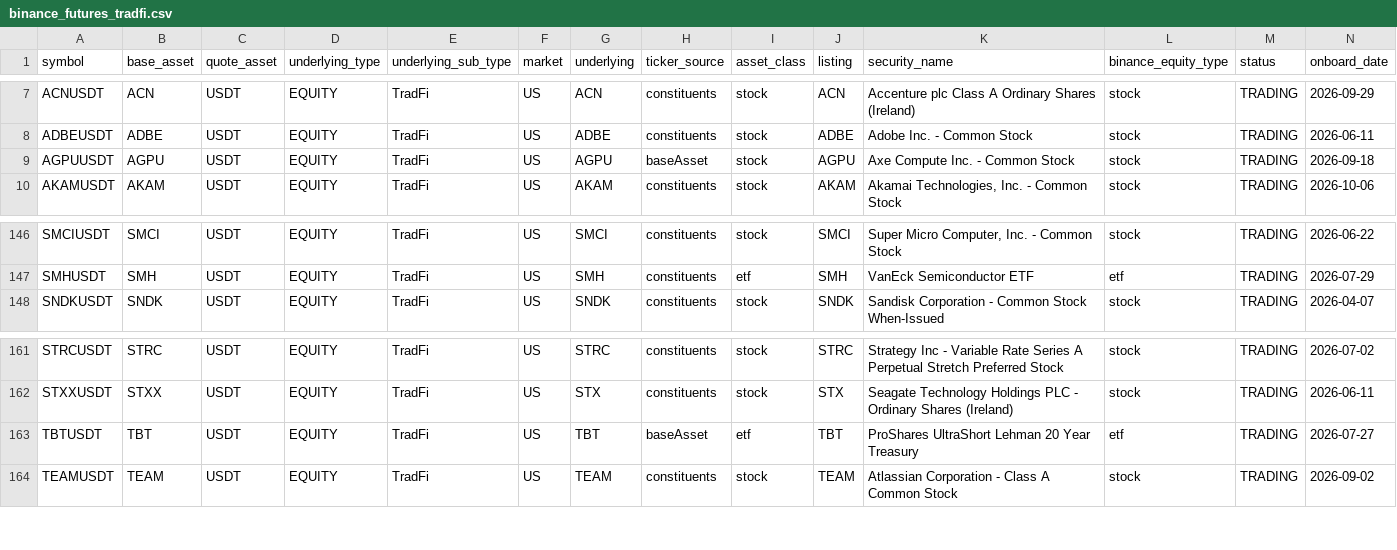
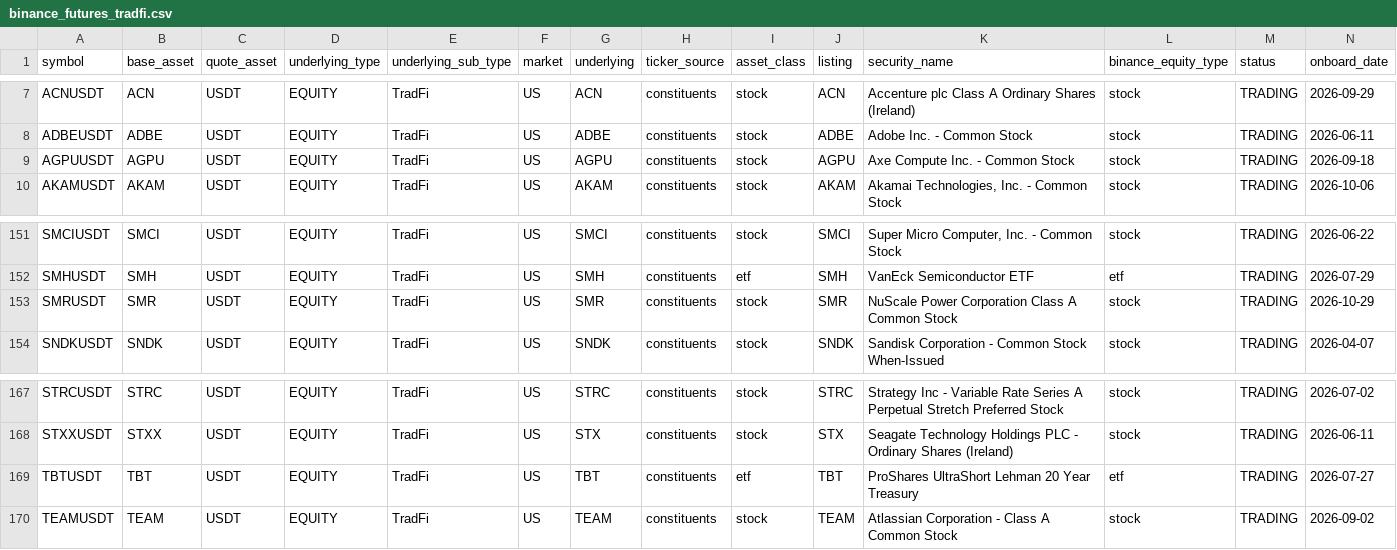
Before and after one commit to tlzkrh1029/rrg, a CSV file: data/lists/binance_futures_tradfi.csv, drawn as a sheet; only a part is shown, gaps mark what is left out; the diff covers the shown part only.

```diff
--- a/data/lists/binance_futures_tradfi.csv
+++ b/data/lists/binance_futures_tradfi.csv
@@ -8,3 +8,3 @@ ACNUSDT,ACN,USDT,EQUITY,TradFi,US,ACN,constituents,stock,ACN,Accenture plc Class
 ADBEUSDT,ADBE,USDT,EQUITY,TradFi,US,ADBE,constituents,stock,ADBE,Adobe Inc. - Common Stock,stock,TRADING,2026-06-11
-AGPUUSDT,AGPU,USDT,EQUITY,TradFi,US,AGPU,baseAsset,stock,AGPU,Axe Compute Inc. - Common Stock,stock,TRADING,2026-09-18
+AGPUUSDT,AGPU,USDT,EQUITY,TradFi,US,AGPU,constituents,stock,AGPU,Axe Compute Inc. - Common Stock,stock,TRADING,2026-09-18
 AKAMUSDT,AKAM,USDT,EQUITY,TradFi,US,AKAM,constituents,stock,AKAM,"Akamai Technologies, Inc. - Common Stock",stock,TRADING,2026-10-06
@@ -147,2 +152,3 @@ SMCIUSDT,SMCI,USDT,EQUITY,TradFi,US,SMCI,constituents,stock,SMCI,"Super Micro Co
 SMHUSDT,SMH,USDT,EQUITY,TradFi,US,SMH,constituents,etf,SMH,VanEck Semiconductor ETF,etf,TRADING,2026-07-29
+SMRUSDT,SMR,USDT,EQUITY,TradFi,US,SMR,constituents,stock,SMR,NuScale Power Corporation Class A Common Stock,stock,TRADING,2026-10-29
 SNDKUSDT,SNDK,USDT,EQUITY,TradFi,US,SNDK,constituents,stock,SNDK,Sandisk Corporation - Common Stock When-Issued,stock,TRADING,2026-04-07
@@ -162,3 +168,3 @@ STRCUSDT,STRC,USDT,EQUITY,TradFi,US,STRC,constituents,stock,STRC,Strategy Inc -
 STXXUSDT,STXX,USDT,EQUITY,TradFi,US,STX,constituents,stock,STX,Seagate Technology Holdings PLC - Ordinary Shares (Ireland),stock,TRADING,2026-06-11
-TBTUSDT,TBT,USDT,EQUITY,TradFi,US,TBT,baseAsset,etf,TBT,ProShares UltraShort Lehman 20  Year Treasury,etf,TRADING,2026-07-27
+TBTUSDT,TBT,USDT,EQUITY,TradFi,US,TBT,constituents,etf,TBT,ProShares UltraShort Lehman 20  Year Treasury,etf,TRADING,2026-07-27
 TEAMUSDT,TEAM,USDT,EQUITY,TradFi,US,TEAM,constituents,stock,TEAM,Atlassian Corporation  - Class A Common Stock,stock,TRADING,2026-09-02
```
Also changed, not shown: 5 added rows and 1 edited cell elsewhere in this file, data/lists/hyperliquid_hip3_stocks.csv, output/prices.csv, 39 other files.
